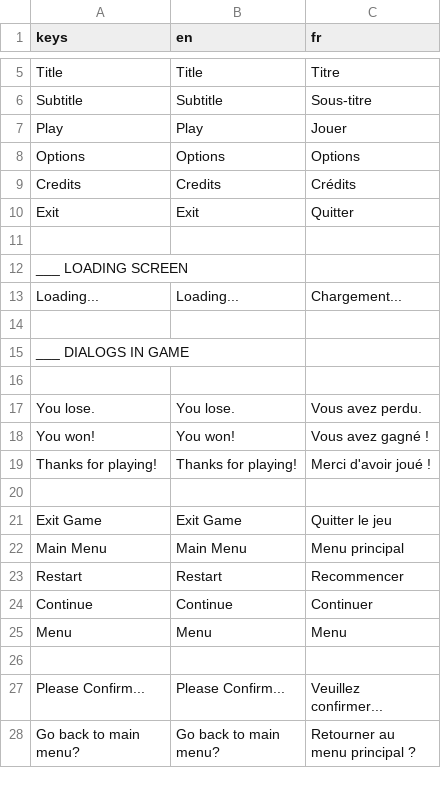
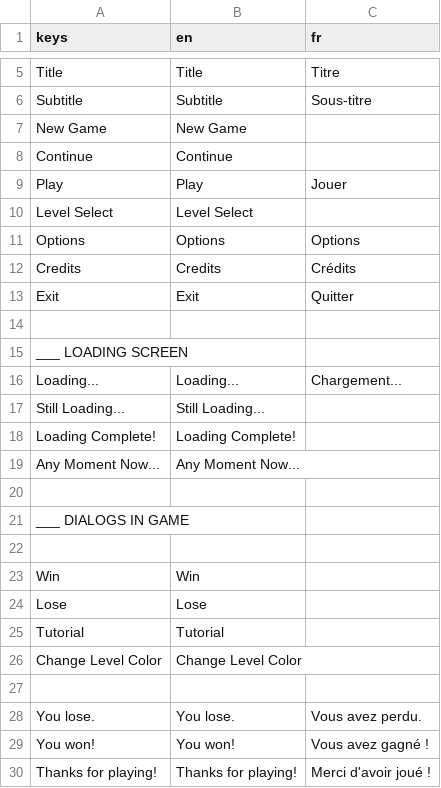
Before and after one commit to Maaack/Godot-Game-Template, a CSV file: addons/maaacks_game_template/base/translations/menus_translations.csv, drawn as a sheet; only a part is shown, gaps mark what is left out; the shorter side is filled out with more unchanged rows; the diff names each change by its address in the sheet, - before the commit and + after, or states it on an @@ line.

Commit message:
Adds new main menu and game UI buttons to translation file.

```diff
--- a/addons/maaacks_game_template/base/translations/menus_translations.csv
+++ b/addons/maaacks_game_template/base/translations/menus_translations.csv
+row 7: New Game | New Game
+row 8: Continue | Continue
+row 10: Level Select | Level Select
+row 17: Still Loading... | Still Loading...
+row 18: Loading Complete! | Loading Complete!
+row 19: Any Moment Now... | Any Moment Now...
+row 22: (empty)
+row 23: Win | Win
+row 24: Lose | Lose
+row 25: Tutorial | Tutorial
+row 26: Change Level Color | Change Level Color
```
